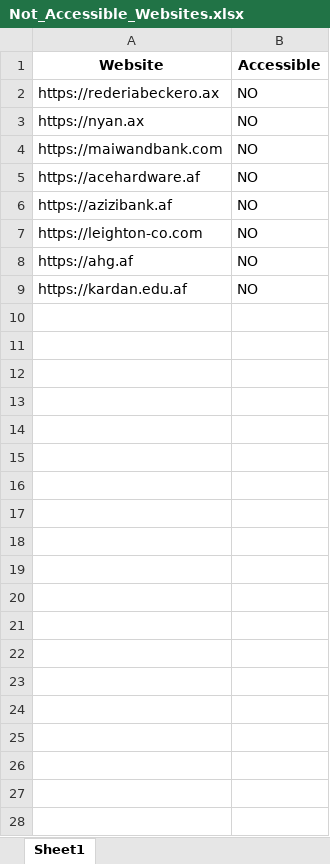
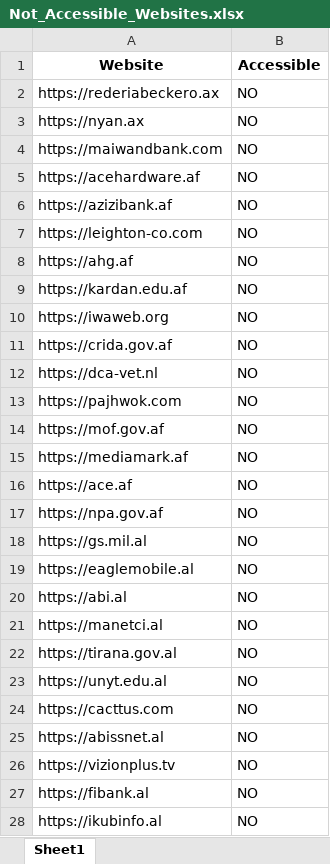
Before and after one commit to SanjayMSD/Email, an Excel workbook: Not_Accessible_Websites.xlsx, sheet Sheet1, drawn as a sheet; only a part is shown; values as stored, in another font and other column widths than the file's, no borders; the diff covers the shown part only; the diff names each change by its address in the sheet, - before the commit and + after, or states it on an @@ line.

```diff
--- a/Not_Accessible_Websites.xlsx (sheet Sheet1)
+++ b/Not_Accessible_Websites.xlsx (sheet Sheet1)
+row 10: https://iwaweb.org | NO
+row 11: https://crida.gov.af | NO
+row 12: https://dca-vet.nl | NO
+row 13: https://pajhwok.com | NO
+row 14: https://mof.gov.af | NO
+row 15: https://mediamark.af | NO
+row 16: https://ace.af | NO
+row 17: https://npa.gov.af | NO
+row 18: https://gs.mil.al | NO
+row 19: https://eaglemobile.al | NO
+row 20: https://abi.al | NO
+row 21: https://manetci.al | NO
+row 22: https://tirana.gov.al | NO
+row 23: https://unyt.edu.al | NO
+row 24: https://cacttus.com | NO
+row 25: https://abissnet.al | NO
+row 26: https://vizionplus.tv | NO
+row 27: https://fibank.al | NO
+row 28: https://ikubinfo.al | NO
```
Also changed, not shown: 409 added rows elsewhere in this sheet, Website_Emails.xlsx.
